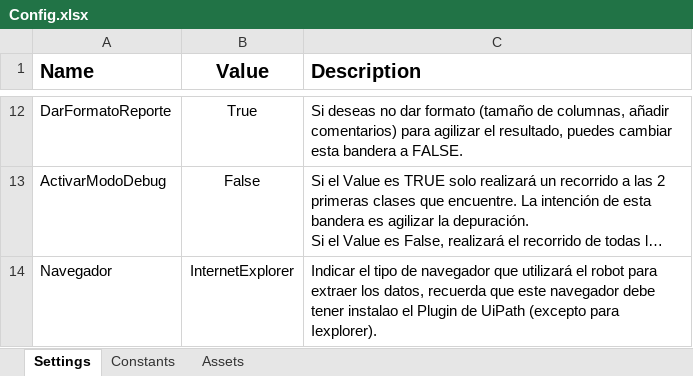
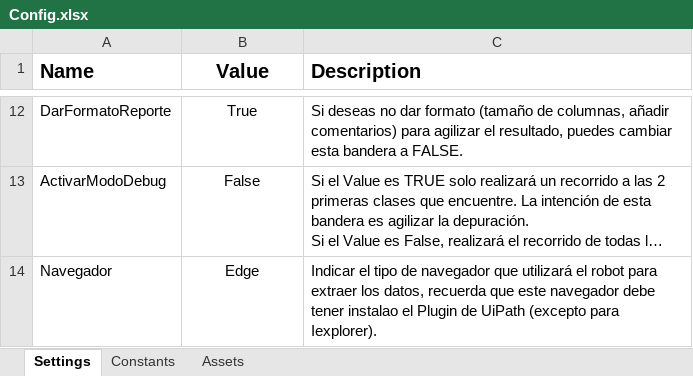
Before and after one commit to JFEspanolito/FindComments_PlatziCourse_UiPath, an Excel workbook: Data/Config.xlsx, sheet Settings, drawn as a sheet; only a part is shown, gaps mark what is left out; long unchanged cells end in …; values as stored, in another font and other column widths than the file's, no borders; the diff names each change by its address in the sheet, - before the commit and + after, or states it on an @@ line.

```diff
--- a/Data/Config.xlsx (sheet Settings)
+++ b/Data/Config.xlsx (sheet Settings)
-B14 (Value): InternetExplorer
+B14 (Value): Edge
```
Also changed, not shown: Data/Output/Comentarios.xlsx, Data/Output/Comentarios_respaldo.xlsx, 10 other files.
